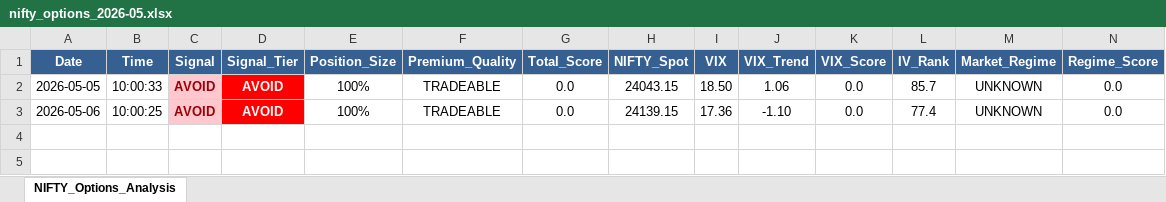
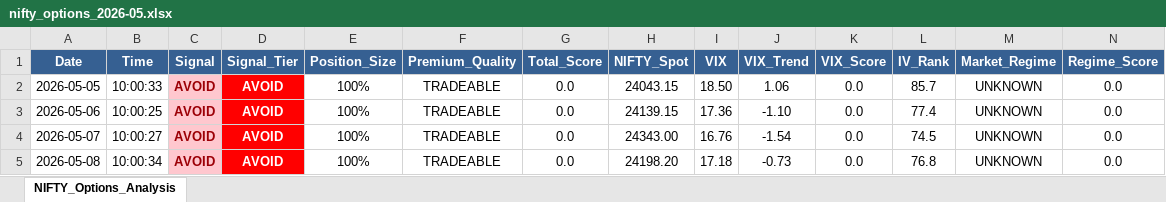
Before and after one commit to sunildeesu/Shorting, an Excel workbook: data/nifty_options/nifty_options_2026-05.xlsx, sheet NIFTY_Options_Analysis, drawn as a sheet; only a part is shown; values as stored, in another font and other column widths than the file's, no borders; rows hold the shown columns only; the diff names each change by its address in the sheet, - before the commit and + after, or states it on an @@ line.

```diff
--- a/data/nifty_options/nifty_options_2026-05.xlsx (sheet NIFTY_Options_Analysis)
+++ b/data/nifty_options/nifty_options_2026-05.xlsx (sheet NIFTY_Options_Analysis)
+row 4: 2026-05-07 | 10:00:27 | AVOID | AVOID | 100% | TRADEABLE | 0.0 | 24343.00 | 16.76 | -1.54 | 0.0 | 74.5 | UNKNOWN | 0.0
+row 5: 2026-05-08 | 10:00:34 | AVOID | AVOID | 100% | TRADEABLE | 0.0 | 24198.20 | 17.18 | -0.73 | 0.0 | 76.8 | UNKNOWN | 0.0
```
Also changed, not shown: 34 other files.
